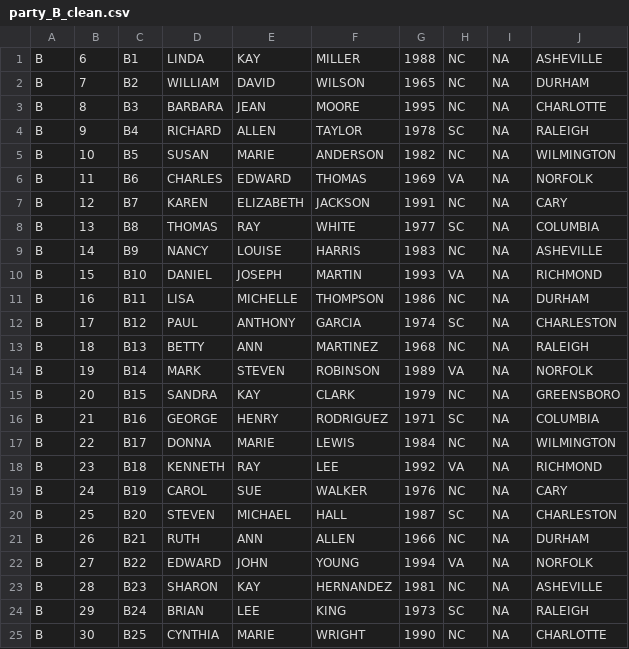
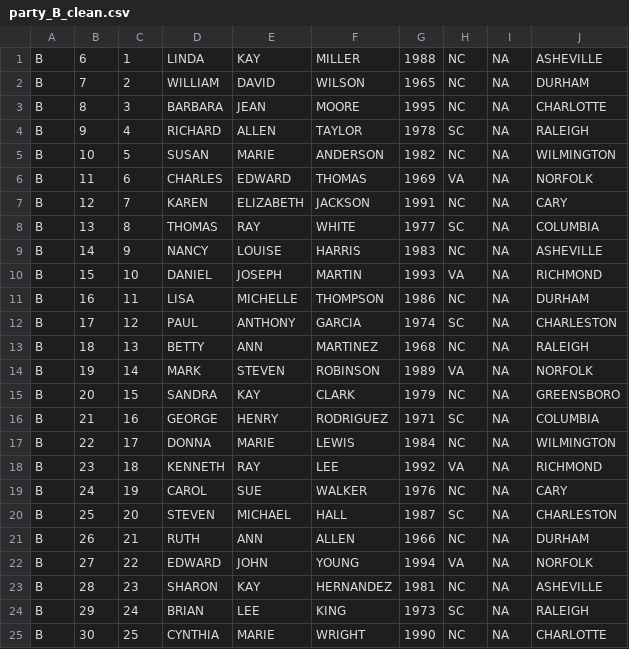
Before and after one commit to giove29/PPRL-PRIMAT, a CSV file: primat-master/primat-examples/src/main/resources/synthetic_ncvr/party_B_clean.csv, drawn as a sheet.

```diff
--- a/primat-master/primat-examples/src/main/resources/synthetic_ncvr/party_B_clean.csv
+++ b/primat-master/primat-examples/src/main/resources/synthetic_ncvr/party_B_clean.csv
@@ -1,25 +1,25 @@
-B;6;B1;LINDA;KAY;MILLER;1988;NC;NA;ASHEVILLE
-B;7;B2;WILLIAM;DAVID;WILSON;1965;NC;NA;DURHAM
-B;8;B3;BARBARA;JEAN;MOORE;1995;NC;NA;CHARLOTTE
-B;9;B4;RICHARD;ALLEN;TAYLOR;1978;SC;NA;RALEIGH
-B;10;B5;SUSAN;MARIE;ANDERSON;1982;NC;NA;WILMINGTON
-B;11;B6;CHARLES;EDWARD;THOMAS;1969;VA;NA;NORFOLK
-B;12;B7;KAREN;ELIZABETH;JACKSON;1991;NC;NA;CARY
-B;13;B8;THOMAS;RAY;WHITE;1977;SC;NA;COLUMBIA
-B;14;B9;NANCY;LOUISE;HARRIS;1983;NC;NA;ASHEVILLE
-B;15;B10;DANIEL;JOSEPH;MARTIN;1993;VA;NA;RICHMOND
-B;16;B11;LISA;MICHELLE;THOMPSON;1986;NC;NA;DURHAM
-B;17;B12;PAUL;ANTHONY;GARCIA;1974;SC;NA;CHARLESTON
-B;18;B13;BETTY;ANN;MARTINEZ;1968;NC;NA;RALEIGH
-B;19;B14;MARK;STEVEN;ROBINSON;1989;VA;NA;NORFOLK
-B;20;B15;SANDRA;KAY;CLARK;1979;NC;NA;GREENSBORO
-B;21;B16;GEORGE;HENRY;RODRIGUEZ;1971;SC;NA;COLUMBIA
-B;22;B17;DONNA;MARIE;LEWIS;1984;NC;NA;WILMINGTON
-B;23;B18;KENNETH;RAY;LEE;1992;VA;NA;RICHMOND
-B;24;B19;CAROL;SUE;WALKER;1976;NC;NA;CARY
-B;25;B20;STEVEN;MICHAEL;HALL;1987;SC;NA;CHARLESTON
-B;26;B21;RUTH;ANN;ALLEN;1966;NC;NA;DURHAM
-B;27;B22;EDWARD;JOHN;YOUNG;1994;VA;NA;NORFOLK
-B;28;B23;SHARON;KAY;HERNANDEZ;1981;NC;NA;ASHEVILLE
-B;29;B24;BRIAN;LEE;KING;1973;SC;NA;RALEIGH
-B;30;B25;CYNTHIA;MARIE;WRIGHT;1990;NC;NA;CHARLOTTE
+B;6;1;LINDA;KAY;MILLER;1988;NC;NA;ASHEVILLE
+B;7;2;WILLIAM;DAVID;WILSON;1965;NC;NA;DURHAM
+B;8;3;BARBARA;JEAN;MOORE;1995;NC;NA;CHARLOTTE
+B;9;4;RICHARD;ALLEN;TAYLOR;1978;SC;NA;RALEIGH
+B;10;5;SUSAN;MARIE;ANDERSON;1982;NC;NA;WILMINGTON
+B;11;6;CHARLES;EDWARD;THOMAS;1969;VA;NA;NORFOLK
+B;12;7;KAREN;ELIZABETH;JACKSON;1991;NC;NA;CARY
+B;13;8;THOMAS;RAY;WHITE;1977;SC;NA;COLUMBIA
+B;14;9;NANCY;LOUISE;HARRIS;1983;NC;NA;ASHEVILLE
+B;15;10;DANIEL;JOSEPH;MARTIN;1993;VA;NA;RICHMOND
+B;16;11;LISA;MICHELLE;THOMPSON;1986;NC;NA;DURHAM
+B;17;12;PAUL;ANTHONY;GARCIA;1974;SC;NA;CHARLESTON
+B;18;13;BETTY;ANN;MARTINEZ;1968;NC;NA;RALEIGH
+B;19;14;MARK;STEVEN;ROBINSON;1989;VA;NA;NORFOLK
+B;20;15;SANDRA;KAY;CLARK;1979;NC;NA;GREENSBORO
+B;21;16;GEORGE;HENRY;RODRIGUEZ;1971;SC;NA;COLUMBIA
+B;22;17;DONNA;MARIE;LEWIS;1984;NC;NA;WILMINGTON
+B;23;18;KENNETH;RAY;LEE;1992;VA;NA;RICHMOND
+B;24;19;CAROL;SUE;WALKER;1976;NC;NA;CARY
+B;25;20;STEVEN;MICHAEL;HALL;1987;SC;NA;CHARLESTON
+B;26;21;RUTH;ANN;ALLEN;1966;NC;NA;DURHAM
+B;27;22;EDWARD;JOHN;YOUNG;1994;VA;NA;NORFOLK
+B;28;23;SHARON;KAY;HERNANDEZ;1981;NC;NA;ASHEVILLE
+B;29;24;BRIAN;LEE;KING;1973;SC;NA;RALEIGH
+B;30;25;CYNTHIA;MARIE;WRIGHT;1990;NC;NA;CHARLOTTE
```
Also changed, not shown: primat-master/primat-examples/src/main/resources/synthetic_ncvr/party_A_clean.csv, primat-master/primat-examples/src/main/resources/synthetic_ncvr/party_A_dirty.csv, 5 other files.
